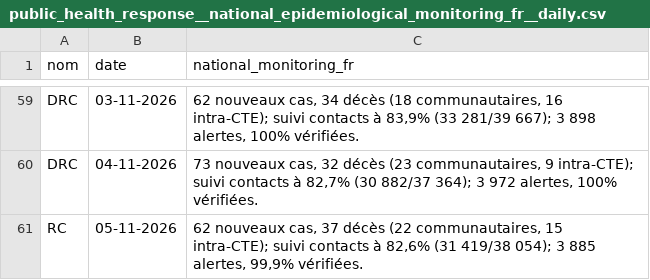
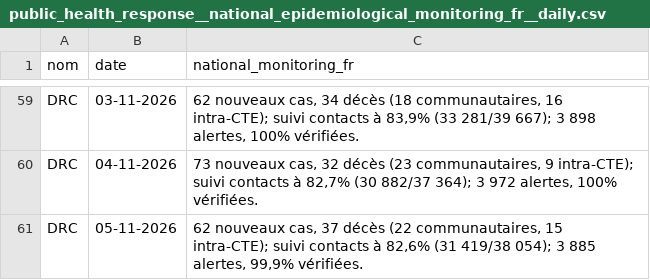
Before and after one commit to INRB-UMIE/BDBV2026-Data, a CSV file: data/public_health_response/processed/public_health_response__national_epidemiological_monitoring_fr__daily.csv, drawn as a sheet; only a part is shown, gaps mark what is left out.

Commit message:
fix error

```diff
--- a/data/public_health_response/processed/public_health_response__national_epidemiological_monitoring_fr__daily.csv
+++ b/data/public_health_response/processed/public_health_response__national_epidemiological_monitoring_fr__daily.csv
@@ -60,2 +60,2 @@ DRC,03-11-2026,"62 nouveaux cas, 34 décès (18 communautaires, 16 intra-CTE); s
 DRC,04-11-2026,"73 nouveaux cas, 32 décès (23 communautaires, 9 intra-CTE); suivi contacts à 82,7% (30 882/37 364); 3 972 alertes, 100% vérifiées."
-RC,05-11-2026,"62 nouveaux cas, 37 décès (22 communautaires, 15 intra-CTE); suivi contacts à 82,6% (31 419/38 054); 3 885 alertes, 99,9% vérifiées."
+DRC,05-11-2026,"62 nouveaux cas, 37 décès (22 communautaires, 15 intra-CTE); suivi contacts à 82,6% (31 419/38 054); 3 885 alertes, 99,9% vérifiées."
```
